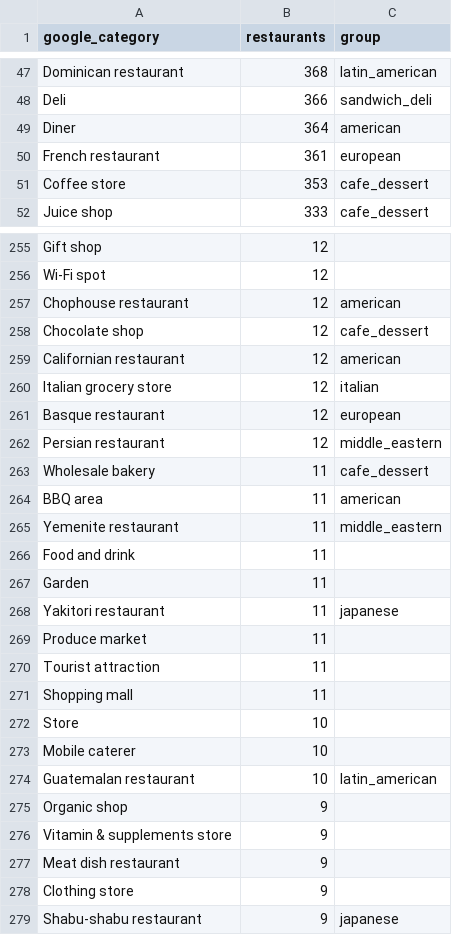
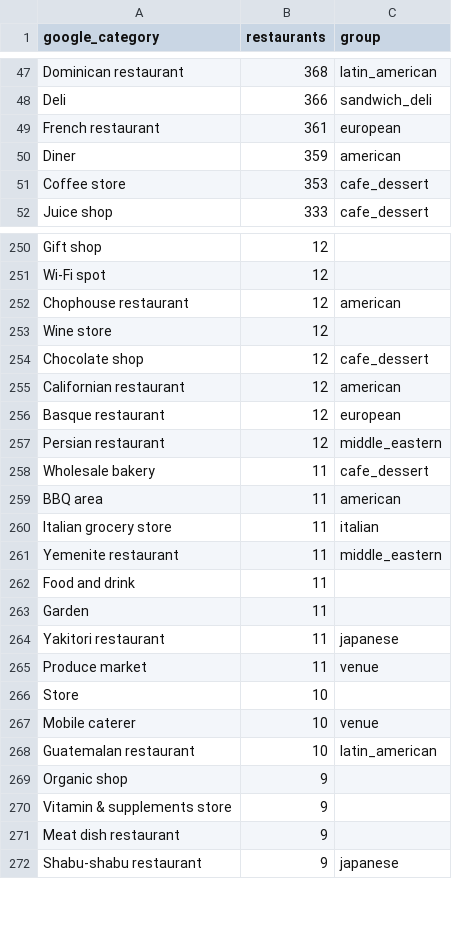
Before and after one commit to fangyu-qu/SteerEats, a CSV file: outputs/cleaning/cuisine_category_map.csv, drawn as a sheet; only a part is shown, gaps mark what is left out; the diff covers the shown part only.

```diff
--- a/outputs/cleaning/cuisine_category_map.csv
+++ b/outputs/cleaning/cuisine_category_map.csv
@@ -48,4 +48,4 @@ Dominican restaurant,368,latin_american
 Deli,366,sandwich_deli
-Diner,364,american
 French restaurant,361,european
+Diner,359,american
 Coffee store,353,cafe_dessert
@@ -257,5 +252,5 @@ Wi-Fi spot,12,
 Chophouse restaurant,12,american
+Wine store,12,
 Chocolate shop,12,cafe_dessert
 Californian restaurant,12,american
-Italian grocery store,12,italian
 Basque restaurant,12,european
@@ -264,2 +259,3 @@ Wholesale bakery,11,cafe_dessert
 BBQ area,11,american
+Italian grocery store,11,italian
 Yemenite restaurant,11,middle_eastern
@@ -268,7 +264,5 @@ Garden,11,
 Yakitori restaurant,11,japanese
-Produce market,11,
-Tourist attraction,11,
-Shopping mall,11,
+Produce market,11,venue
 Store,10,
-Mobile caterer,10,
+Mobile caterer,10,venue
 Guatemalan restaurant,10,latin_american
@@ -277,3 +271,2 @@ Vitamin & supplements store,9,
 Meat dish restaurant,9,
-Clothing store,9,
 Shabu-shabu restaurant,9,japanese
```
Also changed, not shown: 9 added rows, 12 removed rows and 35 edited cells elsewhere in this file, outputs/cleaning/cuisine_groups.csv, 8 other files.
